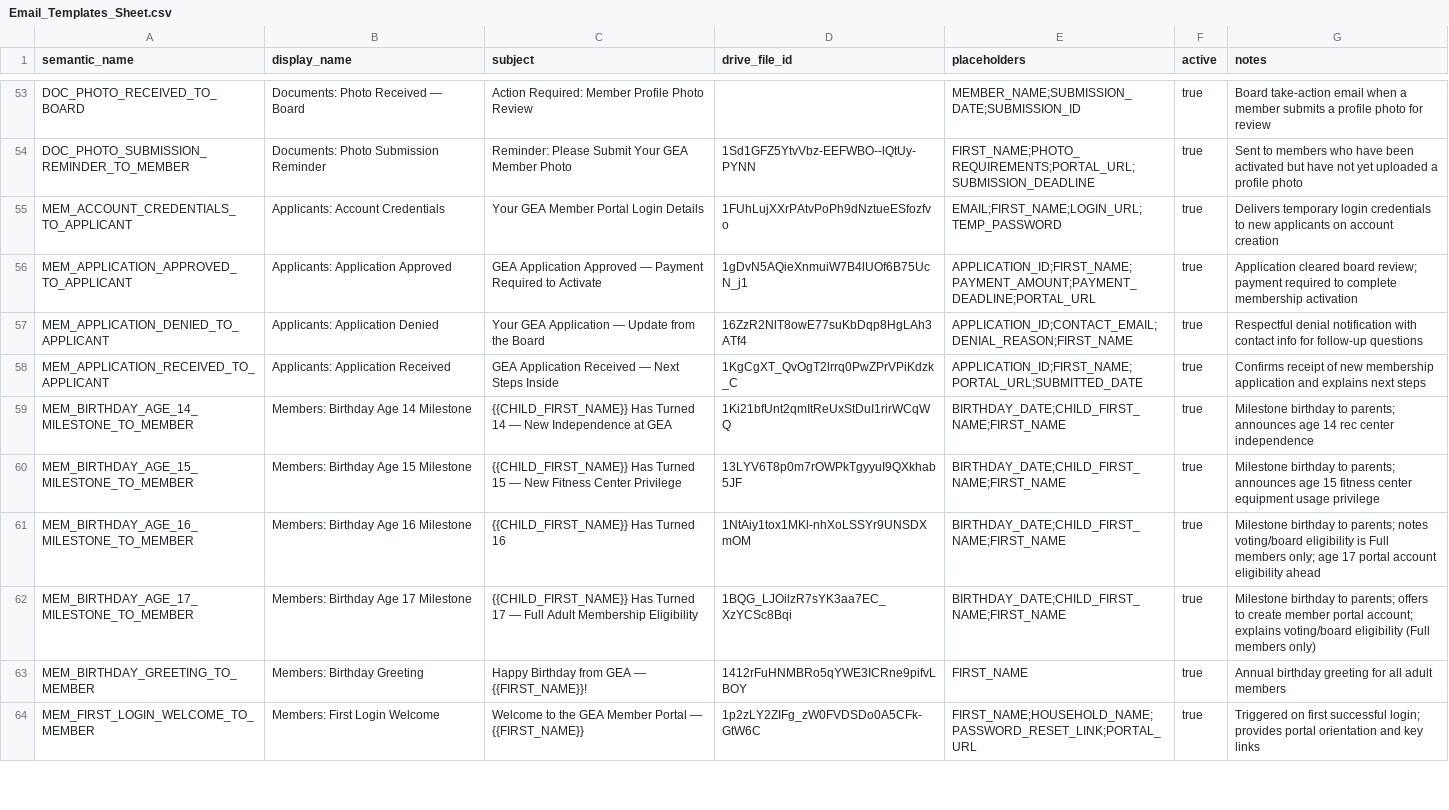
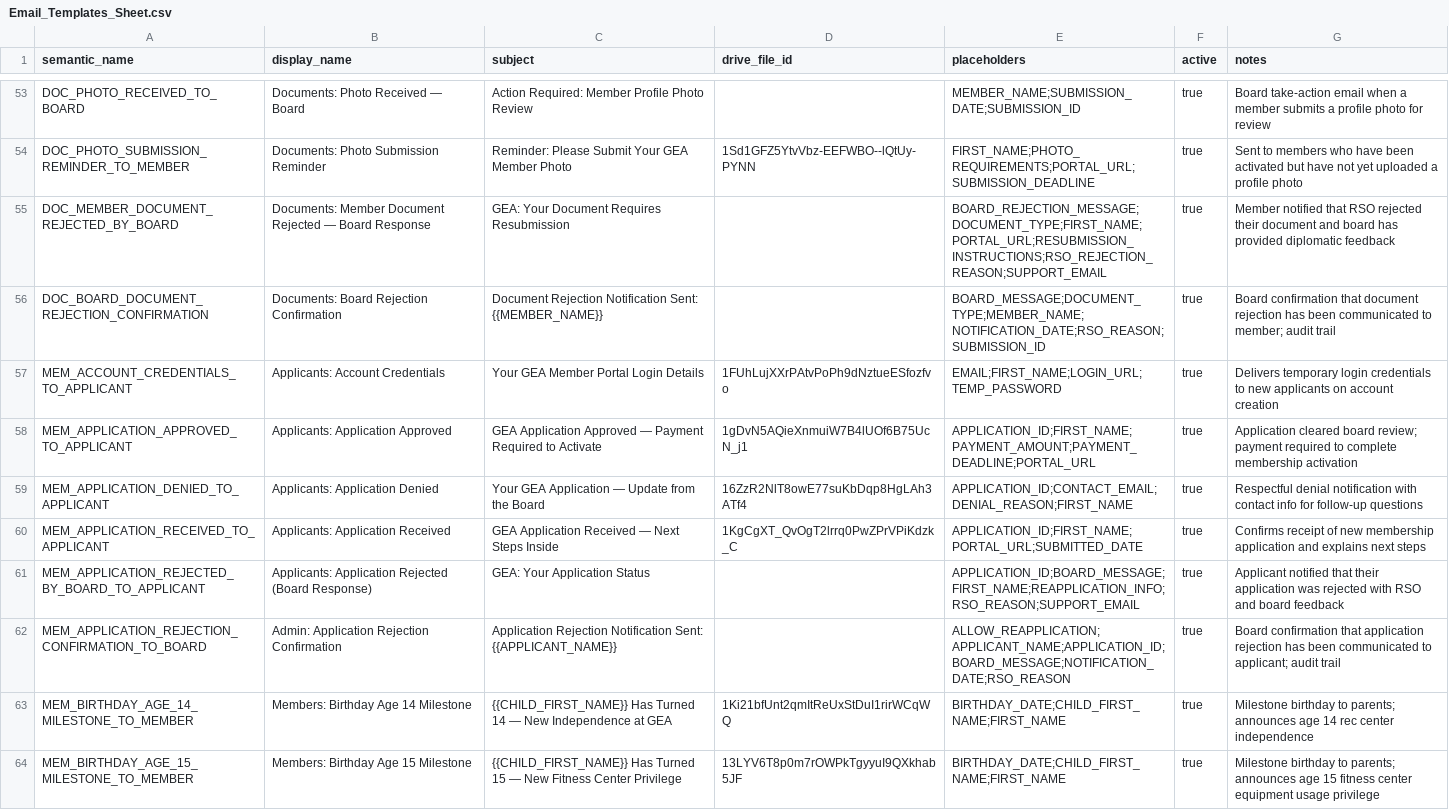
Before and after one commit to geabotswana/gea-website, a CSV file: docs/email_templates/Email_Templates_Sheet.csv, drawn as a sheet; only a part is shown, gaps mark what is left out; the shorter side is filled out with more unchanged rows; the diff names each change by its address in the sheet, - before the commit and + after, or states it on an @@ line.

```diff
--- a/docs/email_templates/Email_Templates_Sheet.csv
+++ b/docs/email_templates/Email_Templates_Sheet.csv
+row 55: DOC_MEMBER_DOCUMENT_REJECTED_BY_BOARD | Documents: Member Document Rejected — Board Response | GEA: Your Document Requires Resubmission |  | BOARD_REJECTION_MESSAGE;DOCUMENT_TYPE;FIRST_NAME;PORTAL_URL;RESUBMISSION_INSTRUCTIONS;RSO_REJECTION_REASON;SUPPORT_EMAIL | true | Member notified that RSO rejected their document and board has provided diplomatic feedback
+row 56: DOC_BOARD_DOCUMENT_REJECTION_CONFIRMATION | Documents: Board Rejection Confirmation | Document Rejection Notification Sent: {{MEMBER_NAME}} |  | BOARD_MESSAGE;DOCUMENT_TYPE;MEMBER_NAME;NOTIFICATION_DATE;RSO_REASON;SUBMISSION_ID | true | Board confirmation that document rejection has been communicated to member; audit trail
+row 61: MEM_APPLICATION_REJECTED_BY_BOARD_TO_APPLICANT | Applicants: Application Rejected (Board Response) | GEA: Your Application Status |  | APPLICATION_ID;BOARD_MESSAGE;FIRST_NAME;REAPPLICATION_INFO;RSO_REASON;SUPPORT_EMAIL | true | Applicant notified that their application was rejected with RSO and board feedback
+row 62: MEM_APPLICATION_REJECTION_CONFIRMATION_TO_BOARD | Admin: Application Rejection Confirmation | Application Rejection Notification Sent: {{APPLICANT_NAME}} |  | ALLOW_REAPPLICATION;APPLICANT_NAME;APPLICATION_ID;BOARD_MESSAGE;NOTIFICATION_DATE;RSO_REASON | true | Board confirmation that application rejection has been communicated to applicant; audit trail
```
Also changed, not shown: 8 other files.
